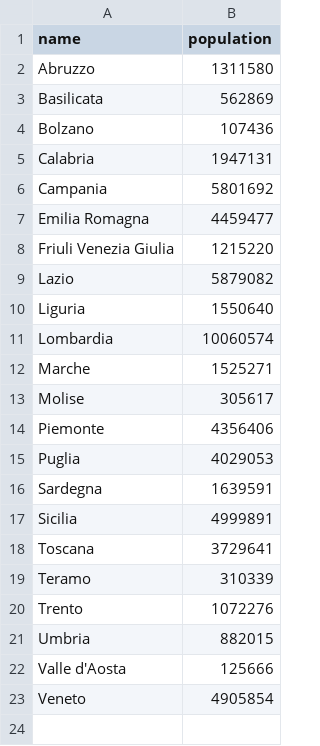
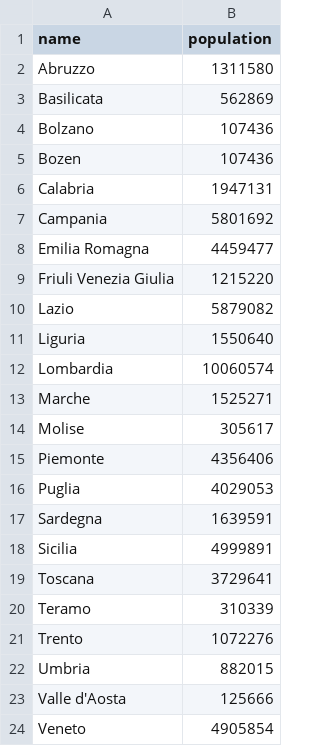
Before and after one commit to lazd/coronaglobe, a CSV file: data/population-italy-regions.csv, drawn as a sheet; the diff names each change by its address in the sheet, - before the commit and + after, or states it on an @@ line.

```diff
--- a/data/population-italy-regions.csv
+++ b/data/population-italy-regions.csv
+row 5: Bozen | 107436
```
Also changed, not shown: data/population-chinese-admin-divisions.csv, data/population-supplemental.csv, 4 other files.
